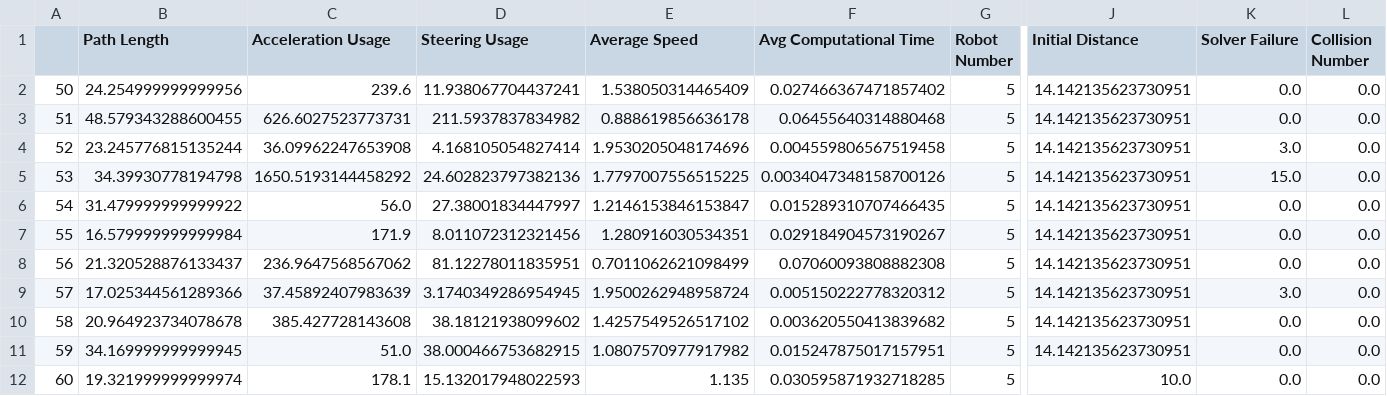
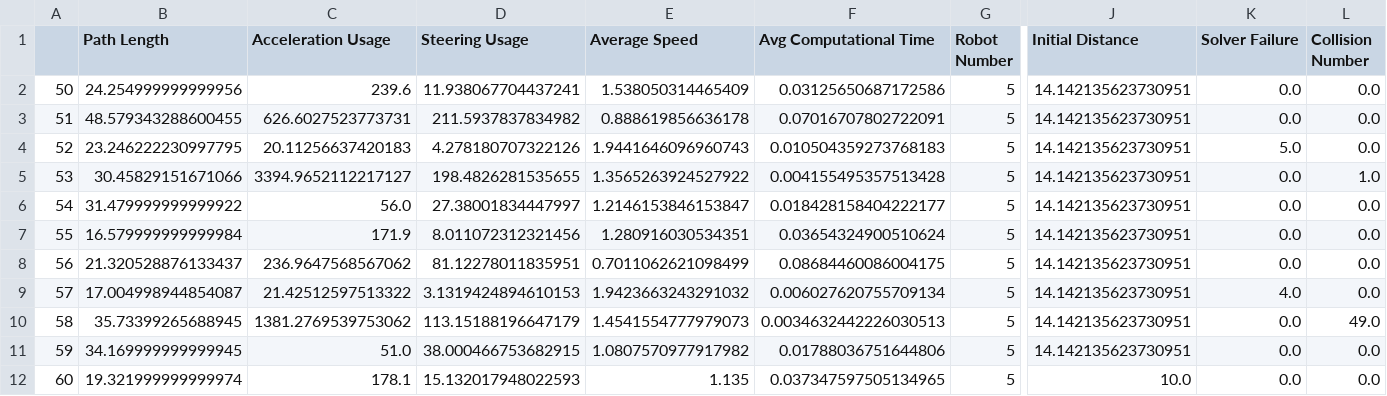
Before and after one commit to salim150/Bachelor_project_Umbumping-Cars, a CSV file: src/seed_simulation/seed_simulation/seed_sim.csv, drawn as a sheet; only a part is shown, gaps mark what is left out; the diff covers the shown part only; the diff names each change by its address in the sheet, - before the commit and + after, or states it on an @@ line.

Commit message:
Added input clipping for the acceleration everywhere.

```diff
--- a/src/seed_simulation/seed_simulation/seed_sim.csv
+++ b/src/seed_simulation/seed_simulation/seed_sim.csv
-F2 (Avg Computational Time): 0.027466367471857402
+F2 (Avg Computational Time): 0.03125650687172586
-F3 (Avg Computational Time): 0.06455640314880468
+F3 (Avg Computational Time): 0.07016707802722091
-B4 (Path Length): 23.245776815135244
+B4 (Path Length): 23.246222230997795
-C4 (Acceleration Usage): 36.09962247653908
+C4 (Acceleration Usage): 20.11256637420183
-D4 (Steering Usage): 4.168105054827414
+D4 (Steering Usage): 4.278180707322126
-E4 (Average Speed): 1.9530205048174696
+E4 (Average Speed): 1.9441646096960743
-F4 (Avg Computational Time): 0.004559806567519458
+F4 (Avg Computational Time): 0.010504359273768183
-K4 (Solver Failure): 3.0
+K4 (Solver Failure): 5.0
-B5 (Path Length): 34.39930778194798
+B5 (Path Length): 30.45829151671066
-C5 (Acceleration Usage): 1650.5193144458292
+C5 (Acceleration Usage): 3394.9652112217127
-D5 (Steering Usage): 24.602823797382136
+D5 (Steering Usage): 198.4826281535655
-E5 (Average Speed): 1.7797007556515225
+E5 (Average Speed): 1.3565263924527922
-F5 (Avg Computational Time): 0.0034047348158700126
+F5 (Avg Computational Time): 0.004155495357513428
-K5 (Solver Failure): 15.0
+K5 (Solver Failure): 0.0
-L5 (Collision Number): 0.0
+L5 (Collision Number): 1.0
-F6 (Avg Computational Time): 0.015289310707466435
+F6 (Avg Computational Time): 0.018428158404222177
-F7 (Avg Computational Time): 0.029184904573190267
+F7 (Avg Computational Time): 0.03654324900510624
-F8 (Avg Computational Time): 0.07060093808882308
+F8 (Avg Computational Time): 0.08684460086004175
-B9 (Path Length): 17.025344561289366
+B9 (Path Length): 17.004998944854087
-C9 (Acceleration Usage): 37.45892407983639
+C9 (Acceleration Usage): 21.42512597513322
-D9 (Steering Usage): 3.1740349286954945
+D9 (Steering Usage): 3.1319424894610153
-E9 (Average Speed): 1.9500262948958724
+E9 (Average Speed): 1.9423663243291032
-F9 (Avg Computational Time): 0.005150222778320312
+F9 (Avg Computational Time): 0.006027620755709134
-K9 (Solver Failure): 3.0
+K9 (Solver Failure): 4.0
-B10 (Path Length): 20.964923734078678
+B10 (Path Length): 35.73399265688945
-C10 (Acceleration Usage): 385.427728143608
+C10 (Acceleration Usage): 1381.2769539753062
-D10 (Steering Usage): 38.18121938099602
+D10 (Steering Usage): 113.15188196647179
-E10 (Average Speed): 1.4257549526517102
+E10 (Average Speed): 1.4541554777979073
-F10 (Avg Computational Time): 0.003620550413839682
+F10 (Avg Computational Time): 0.0034632442226030513
-L10 (Collision Number): 0.0
+L10 (Collision Number): 49.0
-F11 (Avg Computational Time): 0.015247875017157951
+F11 (Avg Computational Time): 0.01788036751644806
-F12 (Avg Computational Time): 0.030595871932718285
+F12 (Avg Computational Time): 0.037347597505134965
```
Also changed, not shown: 107 edited cells elsewhere in this file, 7 other files.
